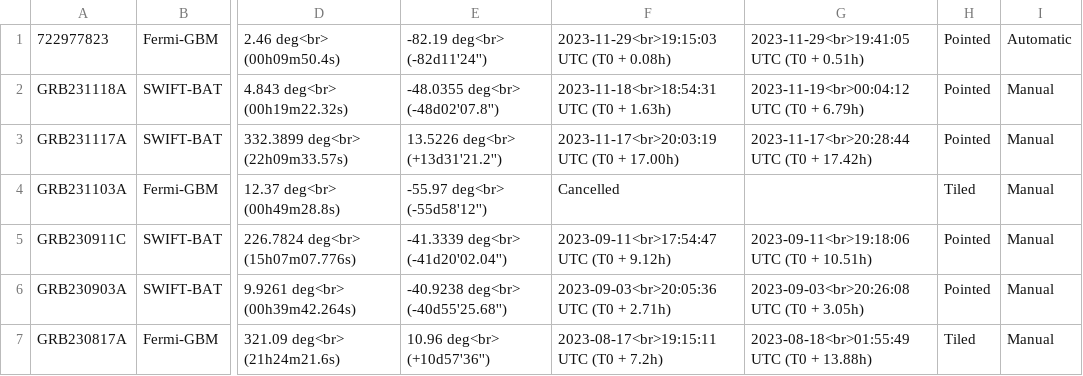
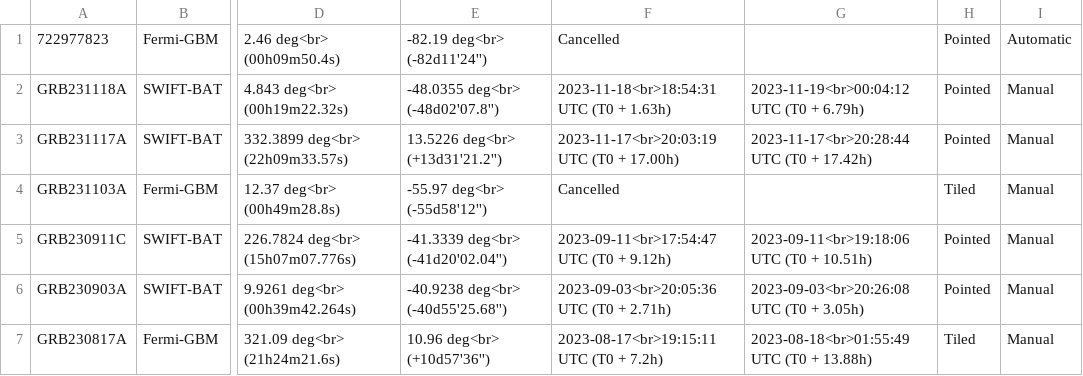
Before and after one commit to wxssym/grbhess.github.io, a CSV file: obstable.csv, drawn as a sheet; only a part is shown, gaps mark what is left out; the diff names each change by its address in the sheet, - before the commit and + after, or states it on an @@ line.

Commit message:
Update obstable.csv

```diff
--- a/obstable.csv
+++ b/obstable.csv
-F1: 2023-11-29<br>19:15:03 UTC (T0 + 0.08h)
+F1: Cancelled
-G1: 2023-11-29<br>19:41:05 UTC (T0 + 0.51h)
+G1: (empty)
```
